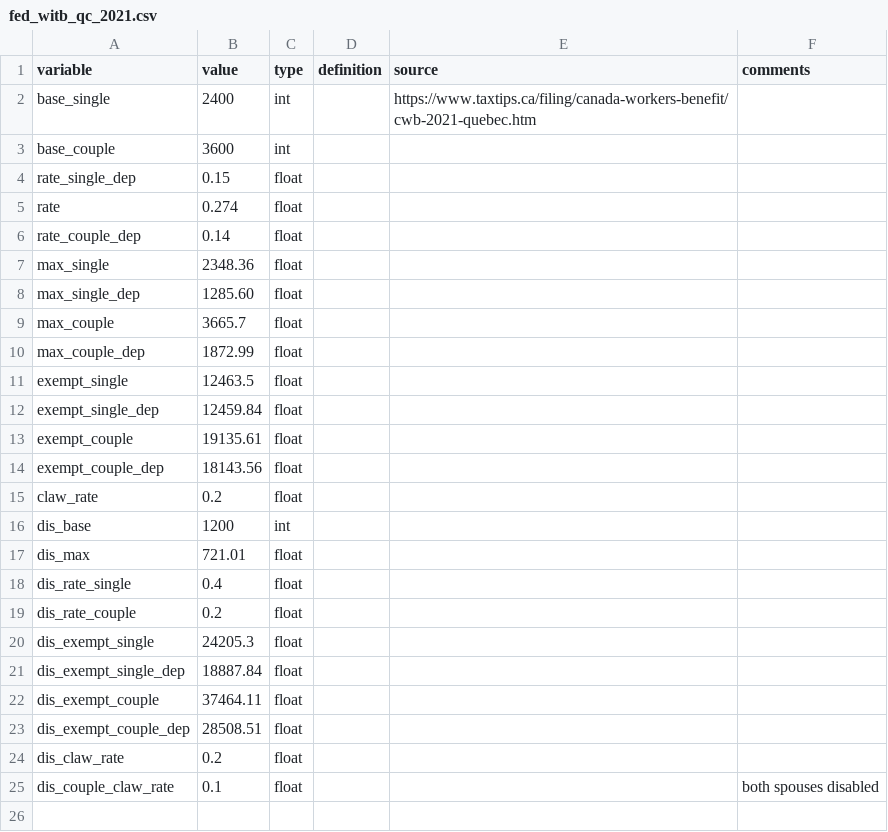
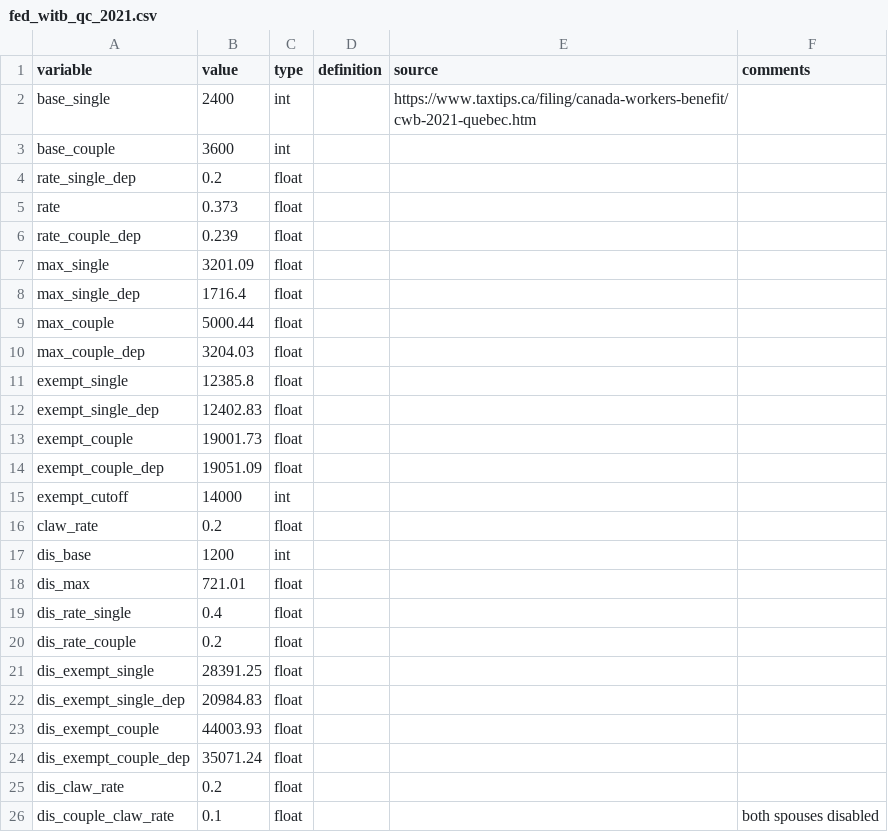
Before and after one commit to CREEi-models/srd, a CSV file: srd/federal/params/fed_witb_qc_2021.csv, drawn as a sheet.

```diff
--- a/srd/federal/params/fed_witb_qc_2021.csv
+++ b/srd/federal/params/fed_witb_qc_2021.csv
@@ -3,13 +3,14 @@ base_single;2400;int;;https://www.taxtips.ca/filing/canada-workers-benefit/cwb-2
 base_couple;3600;int;;;
-rate_single_dep;0.15;float;;;
-rate;0.274;float;;;
-rate_couple_dep;0.14;float;;;
-max_single;2348.36;float;;;
-max_single_dep;1285.60;float;;;
-max_couple;3665.7;float;;;
-max_couple_dep;1872.99;float;;;
-exempt_single;12463.5;float;;;
-exempt_single_dep;12459.84;float;;;
-exempt_couple;19135.61;float;;;
-exempt_couple_dep;18143.56;float;;;
+rate_single_dep;0.2;float;;;
+rate;0.373;float;;;
+rate_couple_dep;0.239;float;;;
+max_single;3201.09;float;;;
+max_single_dep;1716.4;float;;;
+max_couple;5000.44;float;;;
+max_couple_dep;3204.03;float;;;
+exempt_single;12385.8;float;;;
+exempt_single_dep;12402.83;float;;;
+exempt_couple;19001.73;float;;;
+exempt_couple_dep;19051.09;float;;;
+exempt_cutoff;14000;int;;;
 claw_rate;0.2;float;;;
@@ -19,6 +20,6 @@ dis_rate_single;0.4;float;;;
 dis_rate_couple;0.2;float;;;
-dis_exempt_single;24205.3;float;;;
-dis_exempt_single_dep;18887.84;float;;;
-dis_exempt_couple;37464.11;float;;;
-dis_exempt_couple_dep;28508.51;float;;;
+dis_exempt_single;28391.25;float;;;
+dis_exempt_single_dep;20984.83;float;;;
+dis_exempt_couple;44003.93;float;;;
+dis_exempt_couple_dep;35071.24;float;;;
 dis_claw_rate;0.2;float;;;
```
Also changed, not shown: srd/federal/params/fed_witb_on_2021.csv, 1 other file.
